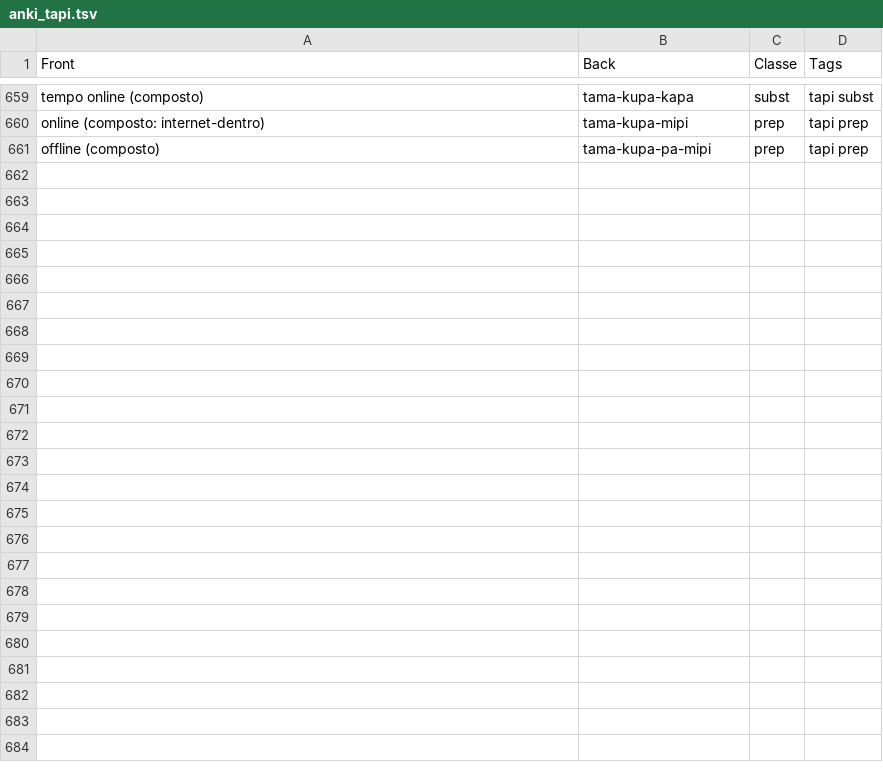
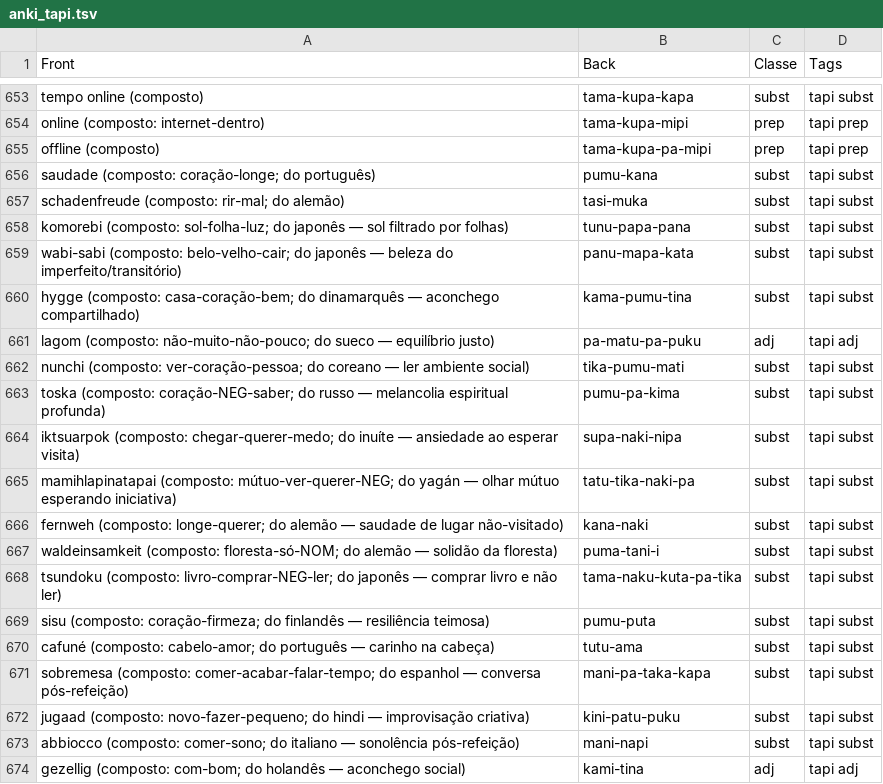
Before and after one commit to cchengy/tapi, a TSV file: anki_tapi.tsv, drawn as a sheet; only a part is shown, gaps mark what is left out; the diff covers the shown part only; the diff names each change by its address in the sheet, - before the commit and + after, or states it on an @@ line.

```diff
--- a/anki_tapi.tsv
+++ b/anki_tapi.tsv
+row 656: saudade (composto: coração-longe; do português) | pumu-kana | subst | tapi subst
+row 657: schadenfreude (composto: rir-mal; do alemão) | tasi-muka | subst | tapi subst
+row 658: komorebi (composto: sol-folha-luz; do japonês — sol filtrado por folhas) | tunu-papa-pana | subst | tapi subst
+row 659: wabi-sabi (composto: belo-velho-cair; do japonês — beleza do imperfeito/transitório) | panu-mapa-kata | subst | tapi subst
+row 660: hygge (composto: casa-coração-bem; do dinamarquês — aconchego compartilhado) | kama-pumu-tina | subst | tapi subst
+row 661: lagom (composto: não-muito-não-pouco; do sueco — equilíbrio justo) | pa-matu-pa-puku | adj | tapi adj
+row 662: nunchi (composto: ver-coração-pessoa; do coreano — ler ambiente social) | tika-pumu-mati | subst | tapi subst
+row 663: toska (composto: coração-NEG-saber; do russo — melancolia espiritual profunda) | pumu-pa-kima | subst | tapi subst
+row 664: iktsuarpok (composto: chegar-querer-medo; do inuíte — ansiedade ao esperar visita) | supa-naki-nipa | subst | tapi subst
+row 665: mamihlapinatapai (composto: mútuo-ver-querer-NEG; do yagán — olhar mútuo esperando iniciativa) | tatu-tika-naki-pa | subst | tapi subst
+row 666: fernweh (composto: longe-querer; do alemão — saudade de lugar não-visitado) | kana-naki | subst | tapi subst
+row 667: waldeinsamkeit (composto: floresta-só-NOM; do alemão — solidão da floresta) | puma-tani-i | subst | tapi subst
+row 668: tsundoku (composto: livro-comprar-NEG-ler; do japonês — comprar livro e não ler) | tama-naku-kuta-pa-tika | subst | tapi subst
+row 669: sisu (composto: coração-firmeza; do finlandês — resiliência teimosa) | pumu-puta | subst | tapi subst
+row 670: cafuné (composto: cabelo-amor; do português — carinho na cabeça) | tutu-ama | subst | tapi subst
+row 671: sobremesa (composto: comer-acabar-falar-tempo; do espanhol — conversa pós-refeição) | mani-pa-taka-kapa | subst | tapi subst
+row 672: jugaad (composto: novo-fazer-pequeno; do hindi — improvisação criativa) | kini-patu-puku | subst | tapi subst
+row 673: abbiocco (composto: comer-sono; do italiano — sonolência pós-refeição) | mani-napi | subst | tapi subst
+row 674: gezellig (composto: com-bom; do holandês — aconchego social) | kami-tina | adj | tapi adj
```
Also changed, not shown: 11 added rows, 6 removed rows and 8 edited cells elsewhere in this file, lexico.tsv, 6 other files.
